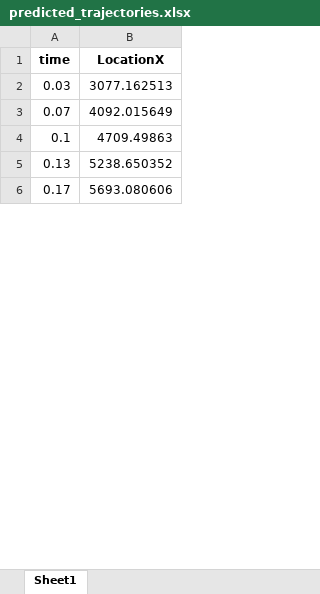
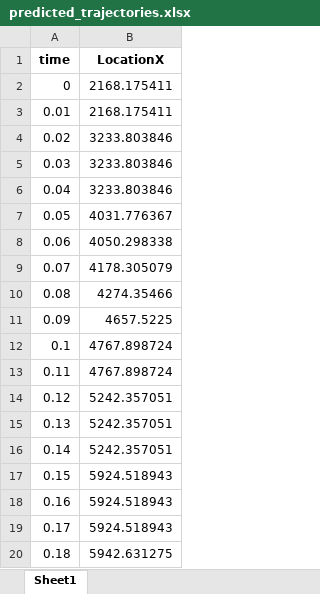
Before and after one commit to GeneralR3d/Badmintobot, an Excel workbook: predicted_trajectories.xlsx, sheet Sheet1, drawn as a sheet; only a part is shown; values as stored, in another font and other column widths than the file's, no borders; addresses are those after the commit; the diff covers the shown part only; the diff names each change by its address in the sheet, - before the commit and + after, or states it on an @@ line.

```diff
--- a/predicted_trajectories.xlsx (sheet Sheet1)
+++ b/predicted_trajectories.xlsx (sheet Sheet1)
+row 2: 0 | 2168.175411
+row 3: 0.01 | 2168.175411
+row 4: 0.02 | 3233.803846
-B5 (LocationX): 3077.162513
+B5 (LocationX): 3233.803846
+row 6: 0.04 | 3233.803846
+row 7: 0.05 | 4031.776367
+row 8: 0.06 | 4050.298338
-B9 (LocationX): 4092.015649
+B9 (LocationX): 4178.305079
+row 10: 0.08 | 4274.35466
+row 11: 0.09 | 4657.5225
-B12 (LocationX): 4709.49863
+B12 (LocationX): 4767.898724
+row 13: 0.11 | 4767.898724
+row 14: 0.12 | 5242.357051
-B15 (LocationX): 5238.650352
+B15 (LocationX): 5242.357051
+row 16: 0.14 | 5242.357051
+row 17: 0.15 | 5924.518943
+row 18: 0.16 | 5924.518943
-B19 (LocationX): 5693.080606
+B19 (LocationX): 5924.518943
+row 20: 0.18 | 5942.631275
```
Also changed, not shown: 130 added rows and 52 edited cells elsewhere in this sheet, Vision Trajectory2.xlsx, 3 other files.
